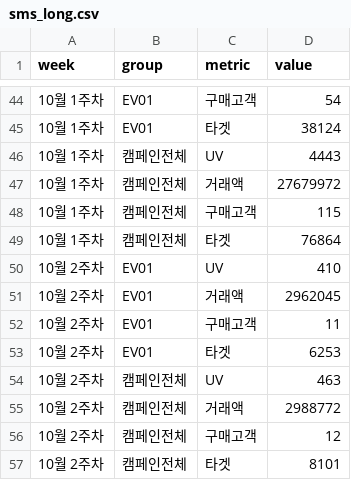
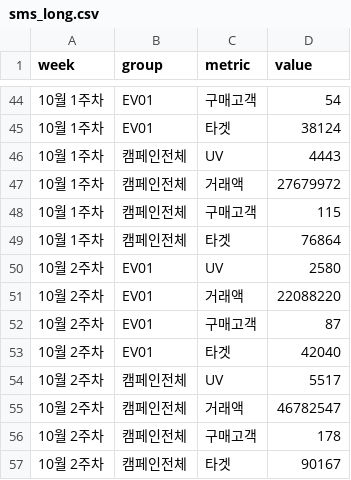
Before and after one commit to eddodde/vip-weekly-dashboard, a CSV file: data/sms_long.csv, drawn as a sheet; only a part is shown, gaps mark what is left out.

```diff
--- a/data/sms_long.csv
+++ b/data/sms_long.csv
@@ -49,9 +49,9 @@
 10월 1주차,캠페인전체,타겟,76864
-10월 2주차,EV01,UV,410
-10월 2주차,EV01,거래액,2962045
-10월 2주차,EV01,구매고객,11
-10월 2주차,EV01,타겟,6253
-10월 2주차,캠페인전체,UV,463
-10월 2주차,캠페인전체,거래액,2988772
-10월 2주차,캠페인전체,구매고객,12
-10월 2주차,캠페인전체,타겟,8101
+10월 2주차,EV01,UV,2580
+10월 2주차,EV01,거래액,22088220
+10월 2주차,EV01,구매고객,87
+10월 2주차,EV01,타겟,42040
+10월 2주차,캠페인전체,UV,5517
+10월 2주차,캠페인전체,거래액,46782547
+10월 2주차,캠페인전체,구매고객,178
+10월 2주차,캠페인전체,타겟,90167
```
Also changed, not shown: 1 other file.
